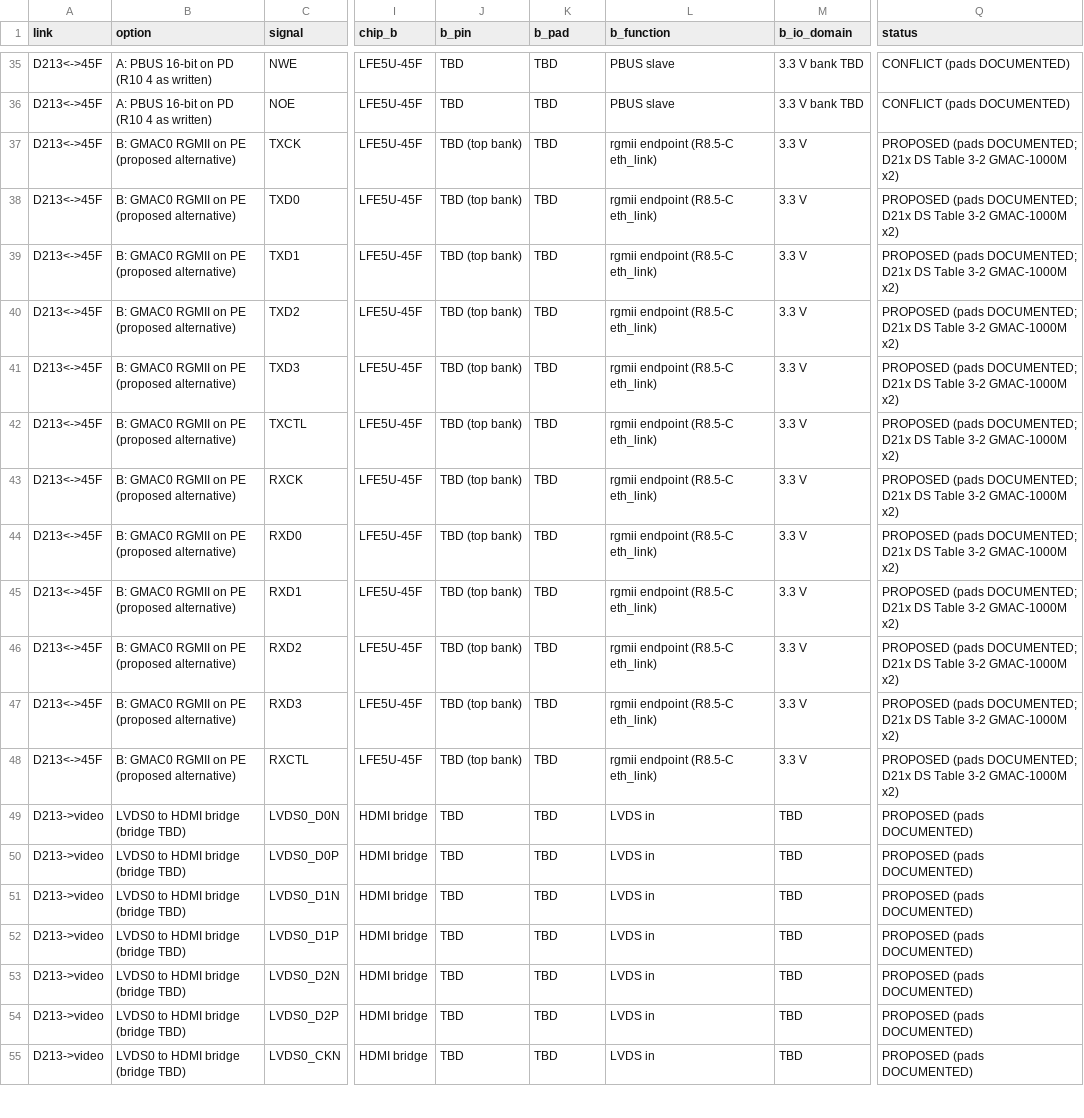
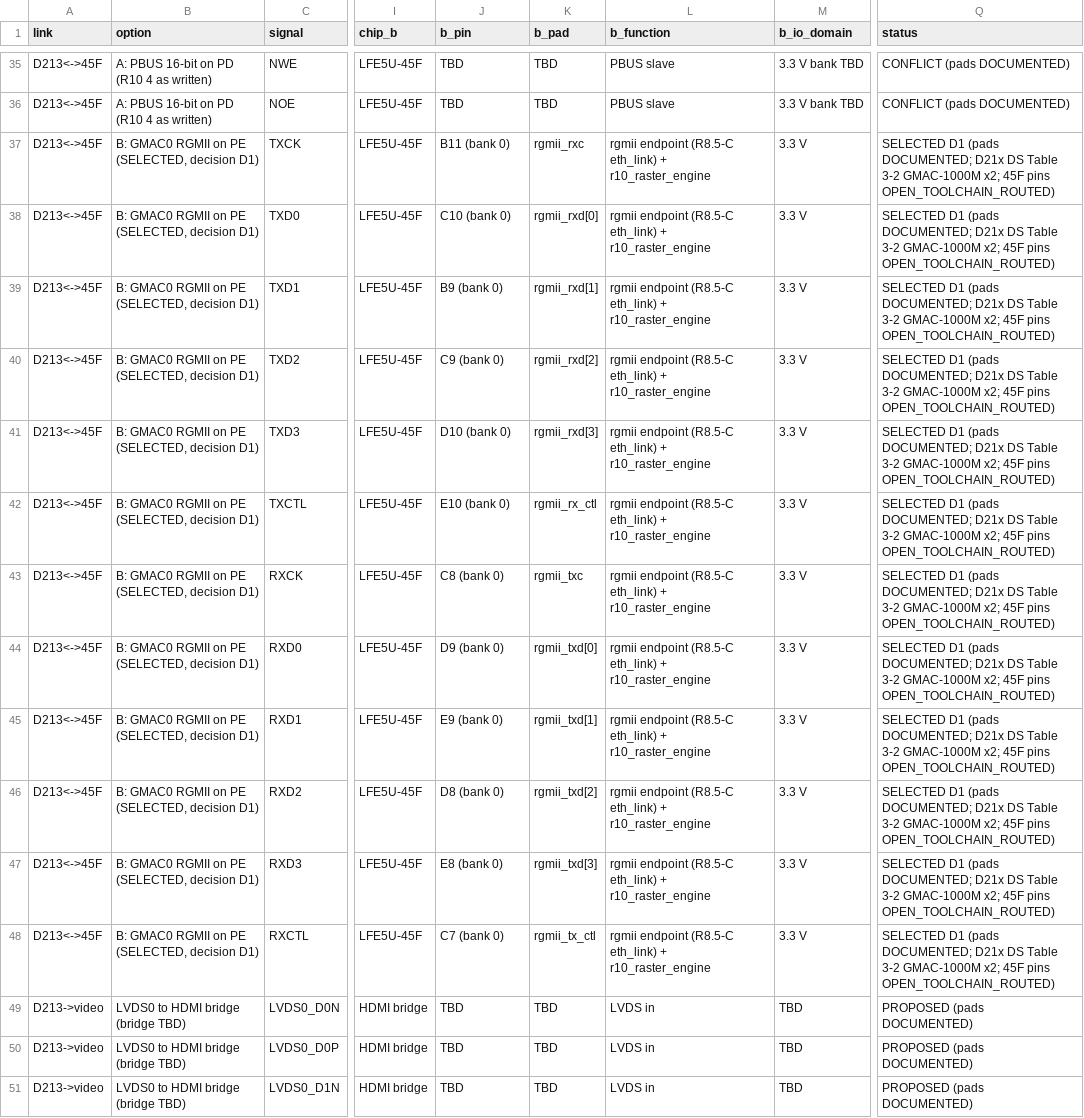
Before and after one commit to c8wf7gt28n-prog/Struthio, a CSV file: hardware/arc1-compact/R10_WORK/architecture/R10_interface_matrix.csv, drawn as a sheet; only a part is shown, gaps mark what is left out; the shorter side is filled out with more unchanged rows; the diff names each change by its address in the sheet, - before the commit and + after, or states it on an @@ line.

```diff
--- a/hardware/arc1-compact/R10_WORK/architecture/R10_interface_matrix.csv
+++ b/hardware/arc1-compact/R10_WORK/architecture/R10_interface_matrix.csv
-B37:B48 (option): B: GMAC0 RGMII on PE (proposed alternative)
+B37:B48 (option): B: GMAC0 RGMII on PE (SELECTED, decision D1)
-J37 (b_pin): TBD (top bank)
+J37 (b_pin): B11 (bank 0)
-K37 (b_pad): TBD
+K37 (b_pad): rgmii_rxc
-L37:L48 (b_function): rgmii endpoint (R8.5-C eth_link)
+L37:L48 (b_function): rgmii endpoint (R8.5-C eth_link) + r10_raster_engine
-Q37:Q48 (status): PROPOSED (pads DOCUMENTED; D21x DS Table 3-2 GMAC-1000M x2)
+Q37:Q48 (status): SELECTED D1 (pads DOCUMENTED; D21x DS Table 3-2 GMAC-1000M x2; 45F pins OPEN_TOOLCHAIN_ROUTED)
-J38 (b_pin): TBD (top bank)
+J38 (b_pin): C10 (bank 0)
-K38 (b_pad): TBD
+K38 (b_pad): rgmii_rxd[0]
-J39 (b_pin): TBD (top bank)
+J39 (b_pin): B9 (bank 0)
-K39 (b_pad): TBD
+K39 (b_pad): rgmii_rxd[1]
-J40 (b_pin): TBD (top bank)
+J40 (b_pin): C9 (bank 0)
-K40 (b_pad): TBD
+K40 (b_pad): rgmii_rxd[2]
-J41 (b_pin): TBD (top bank)
+J41 (b_pin): D10 (bank 0)
-K41 (b_pad): TBD
+K41 (b_pad): rgmii_rxd[3]
-J42 (b_pin): TBD (top bank)
+J42 (b_pin): E10 (bank 0)
-K42 (b_pad): TBD
+K42 (b_pad): rgmii_rx_ctl
-J43 (b_pin): TBD (top bank)
+J43 (b_pin): C8 (bank 0)
-K43 (b_pad): TBD
+K43 (b_pad): rgmii_txc
-J44 (b_pin): TBD (top bank)
+J44 (b_pin): D9 (bank 0)
-K44 (b_pad): TBD
+K44 (b_pad): rgmii_txd[0]
-J45 (b_pin): TBD (top bank)
+J45 (b_pin): E9 (bank 0)
-K45 (b_pad): TBD
+K45 (b_pad): rgmii_txd[1]
-J46 (b_pin): TBD (top bank)
+J46 (b_pin): D8 (bank 0)
-K46 (b_pad): TBD
+K46 (b_pad): rgmii_txd[2]
-J47 (b_pin): TBD (top bank)
+J47 (b_pin): E8 (bank 0)
-K47 (b_pad): TBD
+K47 (b_pad): rgmii_txd[3]
-J48 (b_pin): TBD (top bank)
+J48 (b_pin): C7 (bank 0)
-K48 (b_pad): TBD
+K48 (b_pad): rgmii_tx_ctl
```
Also changed, not shown: 9 other files.
